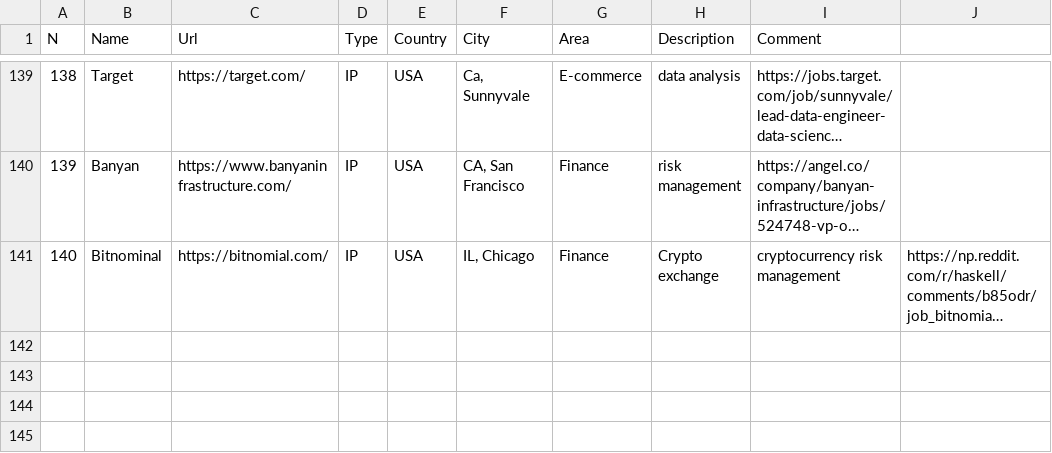
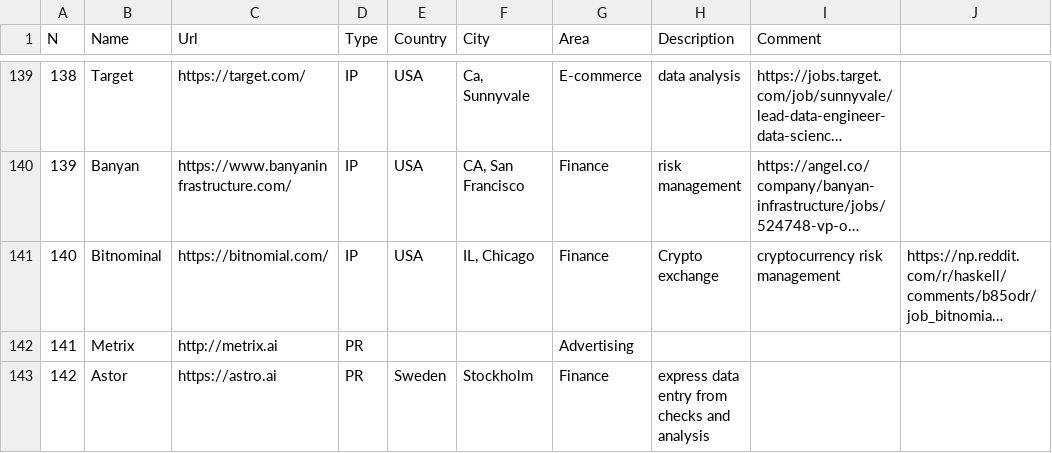
Before and after one commit to sigrlami/haskellcosm, a CSV file: companies/active.csv, drawn as a sheet; only a part is shown, gaps mark what is left out; long unchanged cells end in …; the diff names each change by its address in the sheet, - before the commit and + after, or states it on an @@ line.

Commit message:
add more companies

```diff
--- a/companies/active.csv
+++ b/companies/active.csv
+row 142: 141 | Metrix | http://metrix.ai | PR |  |  | Advertising
+row 143: 142 | Astor | https://astro.ai | PR | Sweden | Stockholm | Finance | express data entry from checks and analysis
```
Also changed, not shown: 1 other file.
